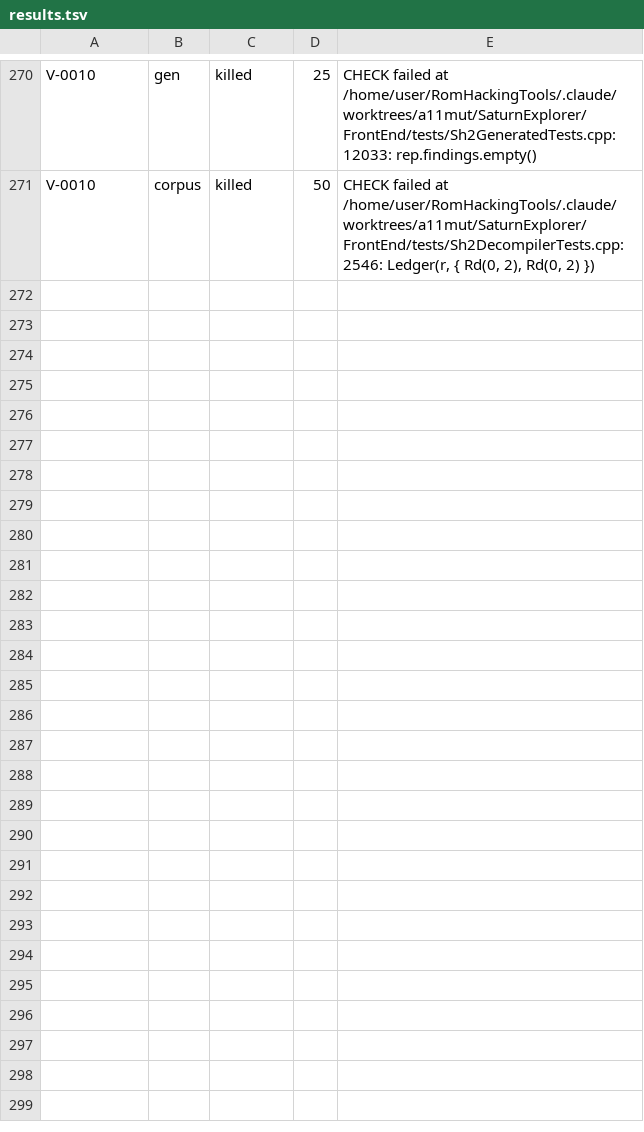
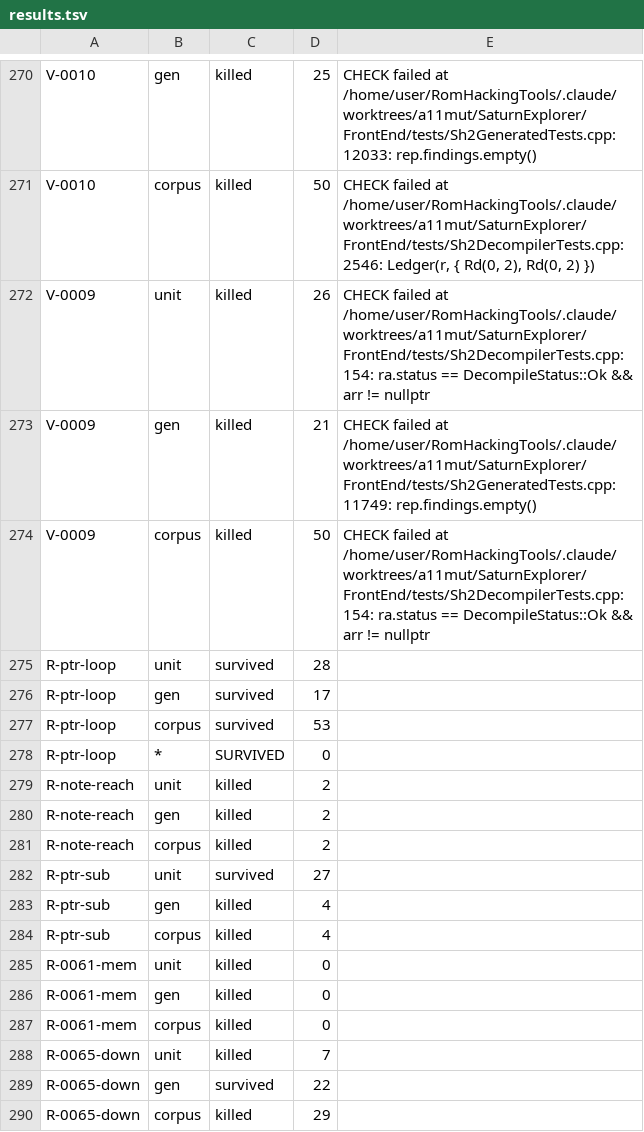
Before and after one commit to NoahSteam/RomHackingTools, a TSV file: SaturnExplorer/Docs/Decompiler/tools/a11_round1/results.tsv, drawn as a sheet; only a part is shown, gaps mark what is left out.

```diff
--- a/SaturnExplorer/Docs/Decompiler/tools/a11_round1/results.tsv
+++ b/SaturnExplorer/Docs/Decompiler/tools/a11_round1/results.tsv
@@ -271 +271,20 @@ V-0010	gen	killed	25	CHECK failed at /home/user/RomHackingTools/.claude/worktree
 V-0010	corpus	killed	50	CHECK failed at /home/user/RomHackingTools/.claude/worktrees/a11mut/SaturnExplorer/FrontEnd/tests/Sh2DecompilerTests.cpp:2546: Ledger(r, { Rd(0, 2), Rd(0, 2) })
+V-0009	unit	killed	26	CHECK failed at /home/user/RomHackingTools/.claude/worktrees/a11mut/SaturnExplorer/FrontEnd/tests/Sh2DecompilerTests.cpp:154: ra.status == DecompileStatus::Ok && arr != nullptr
+V-0009	gen	killed	21	CHECK failed at /home/user/RomHackingTools/.claude/worktrees/a11mut/SaturnExplorer/FrontEnd/tests/Sh2GeneratedTests.cpp:11749: rep.findings.empty()
+V-0009	corpus	killed	50	CHECK failed at /home/user/RomHackingTools/.claude/worktrees/a11mut/SaturnExplorer/FrontEnd/tests/Sh2DecompilerTests.cpp:154: ra.status == DecompileStatus::Ok && arr != nullptr
+R-ptr-loop	unit	survived	28	
+R-ptr-loop	gen	survived	17	
+R-ptr-loop	corpus	survived	53	
+R-ptr-loop	*	SURVIVED	0	
+R-note-reach	unit	killed	2	
+R-note-reach	gen	killed	2	
+R-note-reach	corpus	killed	2	
+R-ptr-sub	unit	survived	27	
+R-ptr-sub	gen	killed	4	
+R-ptr-sub	corpus	killed	4	
+R-0061-mem	unit	killed	0	
+R-0061-mem	gen	killed	0	
+R-0061-mem	corpus	killed	0	
+R-0065-down	unit	killed	7	
+R-0065-down	gen	survived	22	
+R-0065-down	corpus	killed	29	
```
